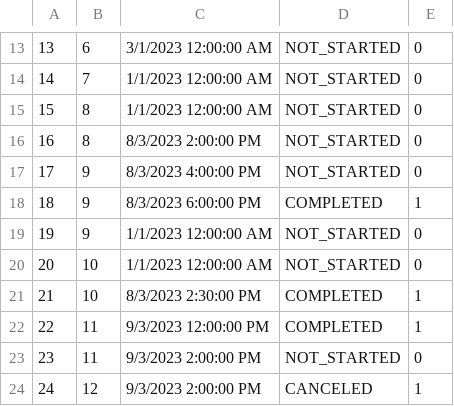
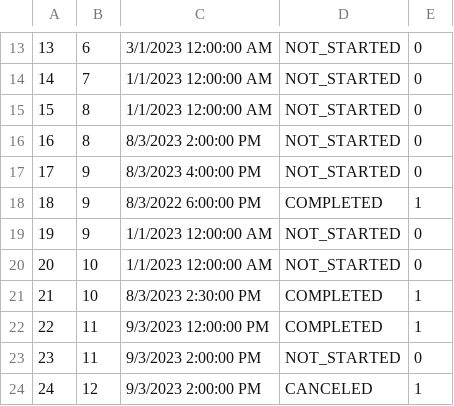
Before and after one commit to anastano/group-3-team-B, a CSV file: SIMS_HCI_Project/SIMS_HCI_Project/Resources/Database/tourTimes.csv, drawn as a sheet; only a part is shown, gaps mark what is left out.

```diff
--- a/SIMS_HCI_Project/SIMS_HCI_Project/Resources/Database/tourTimes.csv
+++ b/SIMS_HCI_Project/SIMS_HCI_Project/Resources/Database/tourTimes.csv
@@ -17,3 +17,3 @@
 17|9|8/3/2023 4:00:00 PM|NOT_STARTED|0
-18|9|8/3/2023 6:00:00 PM|COMPLETED|1
+18|9|8/3/2022 6:00:00 PM|COMPLETED|1
 19|9|1/1/2023 12:00:00 AM|NOT_STARTED|0
```
Also changed, not shown: SIMS_HCI_Project/SIMS_HCI_Project/Resources/Database/guesttourattendances.csv, 7 other files.
